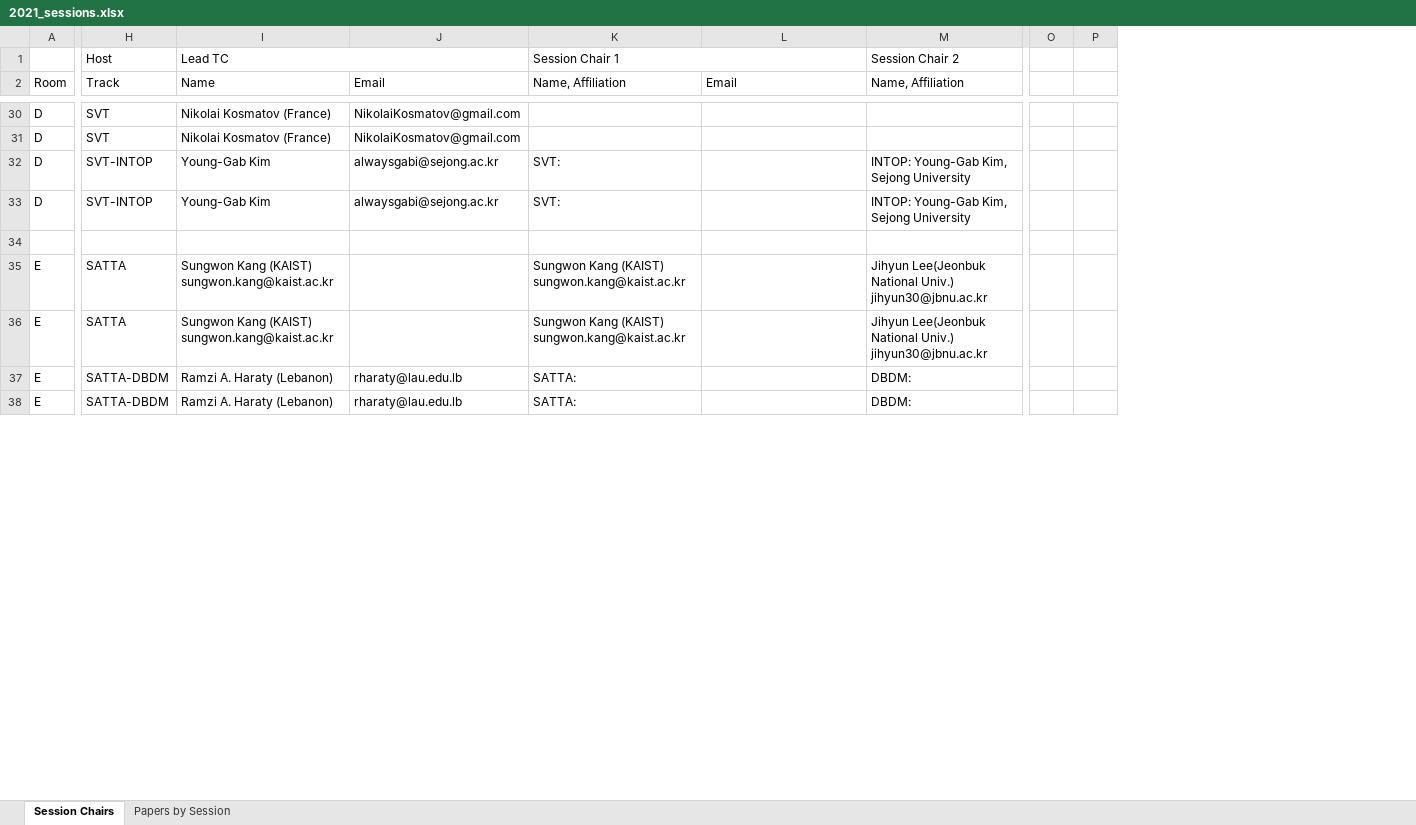
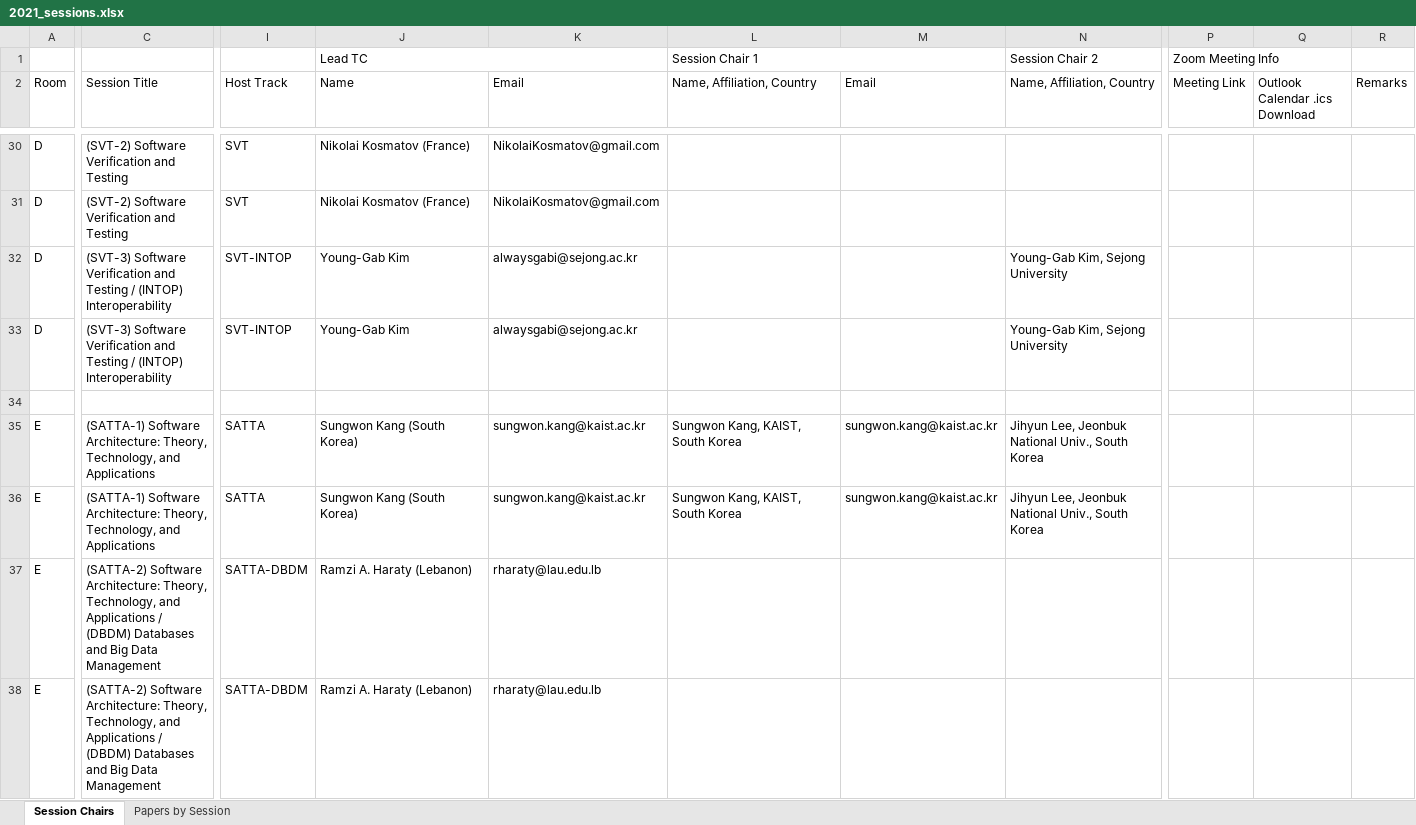
Before and after one commit to cloudhubs/acmsac, an Excel workbook: app-server/src/main/resources/2021_sessions.xlsx, sheet Session Chairs, drawn as a sheet; only a part is shown, gaps mark what is left out; values as stored, in another font and other column widths than the file's, no cell formats; removed rows and columns are numbered as before the commit, all else as after; the diff covers the shown part only; the diff names each change by its address in the sheet, - before the commit and + after, or states it on an @@ line.

```diff
--- a/app-server/src/main/resources/2021_sessions.xlsx (sheet Session Chairs)
+++ b/app-server/src/main/resources/2021_sessions.xlsx (sheet Session Chairs)
+column C (Session Title), rows 30-38: (SVT-2) Software Verification and Testing | (SVT-2) Software Verification and Testing | (SVT-3) Software Verification and Testing / (INTOP) Interoperability | (SVT-3) Software Verification and Testing / (INTOP) Interoperability |  | (SATTA-1) Software Architecture: Theory, Technology, and Applications | (SATTA-1) Software Architecture: Theory, Technology, and Applications | (SATTA-2) Software Architecture: Theory, Technology, and Applications / (DBDM) Databases and Big Data Management | (SATTA-2) Software Architecture: Theory, Technology, and Applications / (DBDM) Databases and Big Data Management
-column O, empty
-column P, empty
+column P (Meeting Link), row 1: Zoom Meeting Info
+column Q (Outlook Calendar .ics Download), empty
+column R (Remarks), empty
-I1 (Host Track): Host
+I1 (Host Track): (empty)
-I2: Track
+I2: Host Track
-L2: Name, Affiliation
+L2: Name, Affiliation, Country
-N2: Name, Affiliation
+N2: Name, Affiliation, Country
-L32:L33 (Name, Affiliation, Country): SVT:
+L32:L33 (Name, Affiliation, Country): (empty)
-N32:N33 (Name, Affiliation, Country): INTOP: Young-Gab Kim, Sejong University
+N32:N33 (Name, Affiliation, Country): Young-Gab Kim, Sejong University
-J35:J36 (Name): Sungwon Kang (KAIST) sungwon.kang@kaist.ac.kr
+J35:J36 (Name): Sungwon Kang (South Korea)
-K35:K36 (Email): (empty)
+K35:K36 (Email): sungwon.kang@kaist.ac.kr
-L35:L36 (Name, Affiliation, Country): Sungwon Kang (KAIST) sungwon.kang@kaist.ac.kr
+L35:L36 (Name, Affiliation, Country): Sungwon Kang, KAIST, South Korea
-M35:M36 (Email): (empty)
+M35:M36 (Email): sungwon.kang@kaist.ac.kr
-N35:N36 (Name, Affiliation, Country): Jihyun Lee(Jeonbuk National Univ.) jihyun30@jbnu.ac.kr
+N35:N36 (Name, Affiliation, Country): Jihyun Lee, Jeonbuk National Univ., South Korea
-L37:L38 (Name, Affiliation, Country): SATTA:
+L37:L38 (Name, Affiliation, Country): (empty)
-N37:N38 (Name, Affiliation, Country): DBDM:
+N37:N38 (Name, Affiliation, Country): (empty)
```
Also changed, not shown: 222 edited cells elsewhere in this sheet, sheet Papers by Session, cell formats, hidden cells, app-server/src/main/resources/2021_papers.xlsx, app-server/src/main/resources/2021_tracks.xlsx, 1 other file.
